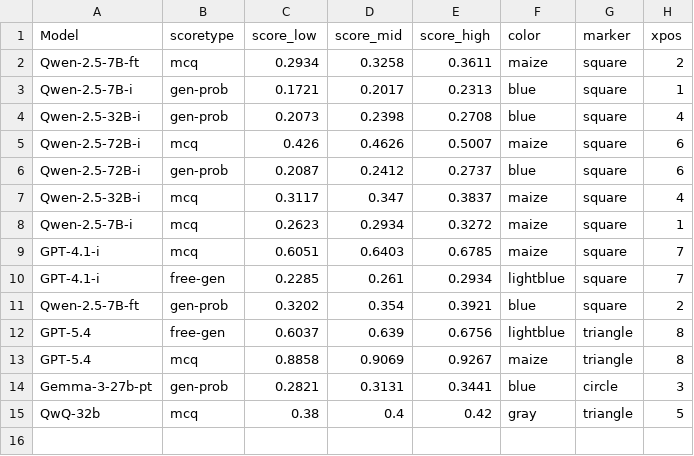
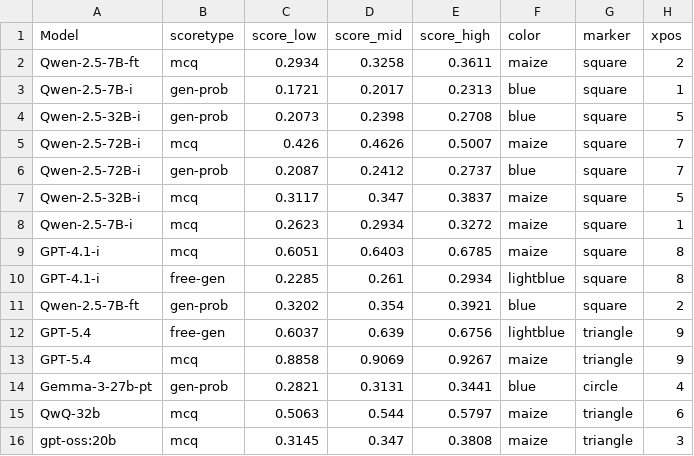
Before and after one commit to Historical-AI-Lab/Chronologic-EN, a CSV file: evalcode/results-cl-0.1.csv, drawn as a sheet.

Commit message:
new reasoning model scores

```diff
--- a/evalcode/results-cl-0.1.csv
+++ b/evalcode/results-cl-0.1.csv
@@ -3,13 +3,14 @@ Qwen-2.5-7B-ft,mcq,0.2934,0.3258,0.3611,maize,square,2
 Qwen-2.5-7B-i,gen-prob,0.1721,0.2017,0.2313,blue,square,1
-Qwen-2.5-32B-i,gen-prob,0.2073,0.2398,0.2708,blue,square,4
-Qwen-2.5-72B-i,mcq,0.426,0.4626,0.5007,maize,square,6
-Qwen-2.5-72B-i,gen-prob,0.2087,0.2412,0.2737,blue,square,6
-Qwen-2.5-32B-i,mcq,0.3117,0.347,0.3837,maize,square,4
+Qwen-2.5-32B-i,gen-prob,0.2073,0.2398,0.2708,blue,square,5
+Qwen-2.5-72B-i,mcq,0.426,0.4626,0.5007,maize,square,7
+Qwen-2.5-72B-i,gen-prob,0.2087,0.2412,0.2737,blue,square,7
+Qwen-2.5-32B-i,mcq,0.3117,0.347,0.3837,maize,square,5
 Qwen-2.5-7B-i,mcq,0.2623,0.2934,0.3272,maize,square,1
-GPT-4.1-i,mcq,0.6051,0.6403,0.6785,maize,square,7
-GPT-4.1-i,free-gen,0.2285,0.261,0.2934,lightblue,square,7
+GPT-4.1-i,mcq,0.6051,0.6403,0.6785,maize,square,8
+GPT-4.1-i,free-gen,0.2285,0.261,0.2934,lightblue,square,8
 Qwen-2.5-7B-ft,gen-prob,0.3202,0.354,0.3921,blue,square,2
-GPT-5.4,free-gen,0.6037,0.639,0.6756,lightblue,triangle,8
-GPT-5.4,mcq,0.8858,0.9069,0.9267,maize,triangle,8
-Gemma-3-27b-pt,gen-prob,0.2821,0.3131,0.3441,blue,circle,3
-QwQ-32b,mcq,0.38,0.4,0.42,gray,triangle,5
+GPT-5.4,free-gen,0.6037,0.639,0.6756,lightblue,triangle,9
+GPT-5.4,mcq,0.8858,0.9069,0.9267,maize,triangle,9
+Gemma-3-27b-pt,gen-prob,0.2821,0.3131,0.3441,blue,circle,4
+QwQ-32b,mcq,0.5063,0.544,0.5797,maize,triangle,6
+gpt-oss:20b,mcq,0.3145,0.347,0.3808,maize,triangle,3
```
